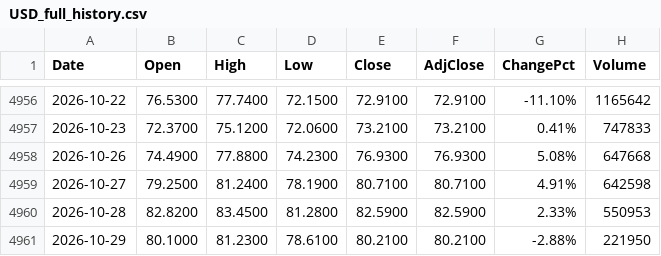
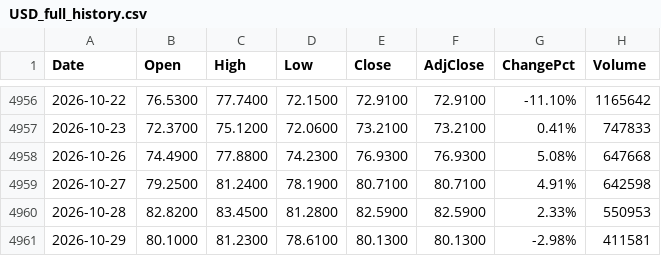
Before and after one commit to fanruihwaiting8/SMHDataAnalysis, a CSV file: Input/USD_full_history.csv, drawn as a sheet; only a part is shown, gaps mark what is left out.

```diff
--- a/Input/USD_full_history.csv
+++ b/Input/USD_full_history.csv
@@ -4960,2 +4960,2 @@ Date,Open,High,Low,Close,AdjClose,ChangePct,Volume
 2026-10-28,82.8200,83.4500,81.2800,82.5900,82.5900,2.33%,550953
-2026-10-29,80.1000,81.2300,78.6100,80.2100,80.2100,-2.88%,221950
+2026-10-29,80.1000,81.2300,78.6100,80.1300,80.1300,-2.98%,411581
```
Also changed, not shown: Input/QQQ_full_history.csv, Input/SMH_full_history.csv, 3 other files.
